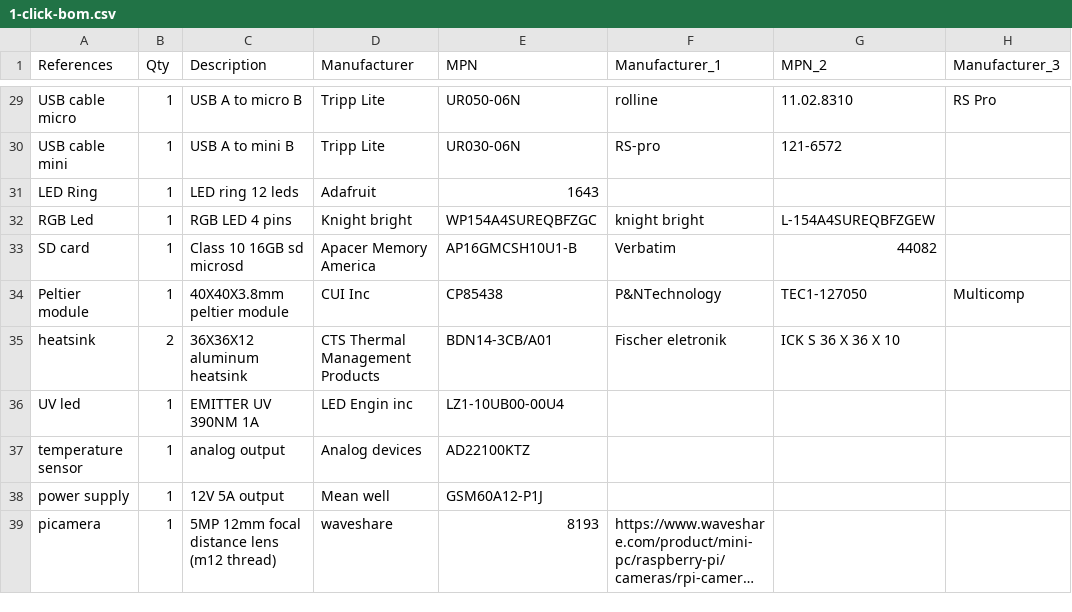
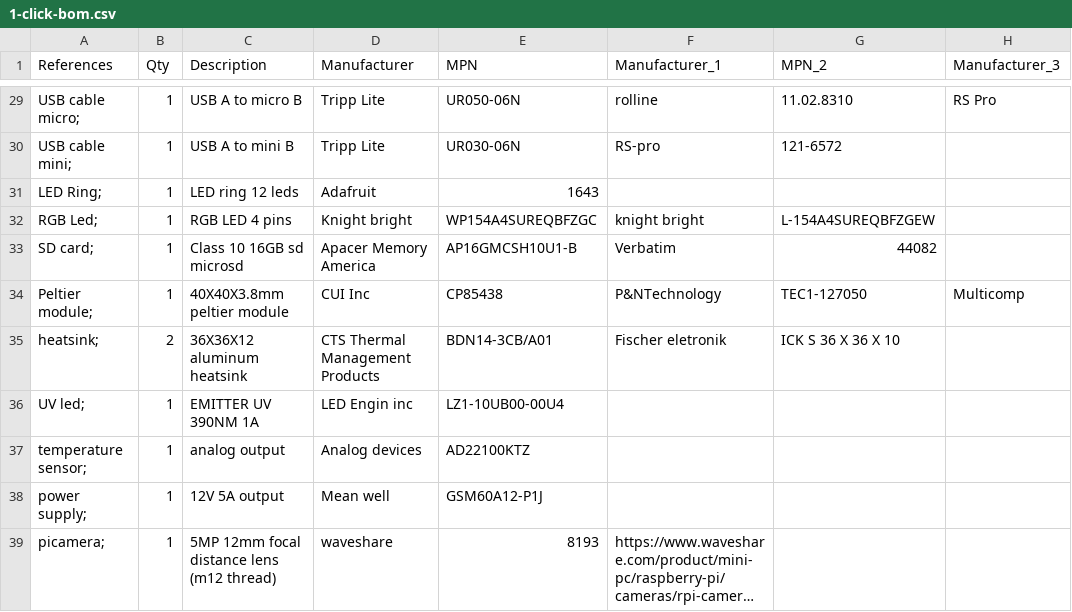
Before and after one commit to amchagas/Flypi, a CSV file: PCB/flypi_pcb_kicad/1-click-bom.csv, drawn as a sheet; only a part is shown, gaps mark what is left out; long unchanged cells end in …; the diff covers the shown part only; the diff names each change by its address in the sheet, - before the commit and + after, or states it on an @@ line.

```diff
--- a/PCB/flypi_pcb_kicad/1-click-bom.csv
+++ b/PCB/flypi_pcb_kicad/1-click-bom.csv
-A29 (References): USB cable micro
+A29 (References): USB cable micro;
-A30 (References): USB cable mini
+A30 (References): USB cable mini;
-A31 (References): LED Ring
+A31 (References): LED Ring;
-A32 (References): RGB Led
+A32 (References): RGB Led;
-A33 (References): SD card
+A33 (References): SD card;
-A34 (References): Peltier module
+A34 (References): Peltier module;
-A35 (References): heatsink
+A35 (References): heatsink;
-A36 (References): UV led
+A36 (References): UV led;
-A37 (References): temperature sensor
+A37 (References): temperature sensor;
-A38 (References): power supply
+A38 (References): power supply;
-A39 (References): picamera
+A39 (References): picamera;
```
Also changed, not shown: 23 edited cells elsewhere in this file.
